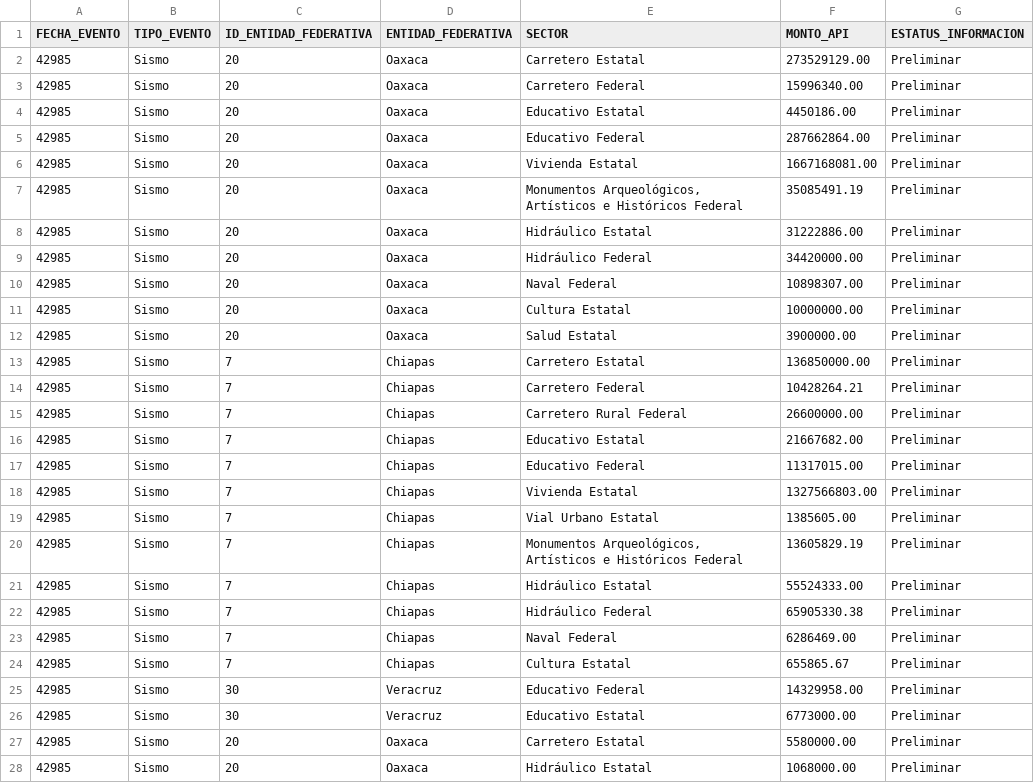
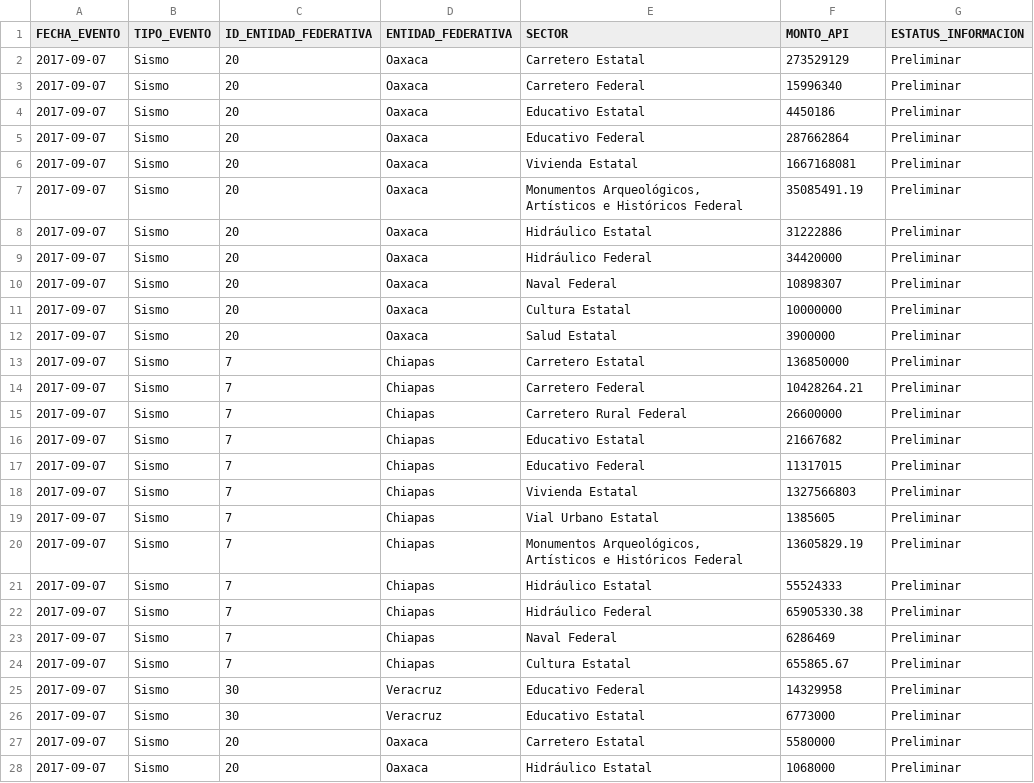
Before and after one commit to GobiernoFacil/map-shuffle, a CSV file: js/maps/fonden_desastre.csv, drawn as a sheet; only a part is shown; the diff covers the shown part only.

Commit message:
Update fonden_desastre.csv

```diff
--- a/js/maps/fonden_desastre.csv
+++ b/js/maps/fonden_desastre.csv
@@ -1,28 +1,28 @@
 FECHA_EVENTO,TIPO_EVENTO,ID_ENTIDAD_FEDERATIVA,ENTIDAD_FEDERATIVA,SECTOR,MONTO_API,ESTATUS_INFORMACION
-42985,Sismo,20,Oaxaca,Carretero Estatal,273529129.00,Preliminar
-42985,Sismo,20,Oaxaca,Carretero Federal,15996340.00,Preliminar
-42985,Sismo,20,Oaxaca,Educativo Estatal,4450186.00,Preliminar
-42985,Sismo,20,Oaxaca,Educativo Federal,287662864.00,Preliminar
-42985,Sismo,20,Oaxaca,Vivienda Estatal,1667168081.00,Preliminar
-42985,Sismo,20,Oaxaca,"Monumentos Arqueológicos, Artísticos e Históricos Federal",35085491.19,Preliminar
-42985,Sismo,20,Oaxaca,Hidráulico Estatal,31222886.00,Preliminar
-42985,Sismo,20,Oaxaca,Hidráulico Federal,34420000.00,Preliminar
-42985,Sismo,20,Oaxaca,Naval Federal,10898307.00,Preliminar
-42985,Sismo,20,Oaxaca,Cultura Estatal,10000000.00,Preliminar
-42985,Sismo,20,Oaxaca,Salud Estatal,3900000.00,Preliminar
-42985,Sismo,7,Chiapas,Carretero Estatal,136850000.00,Preliminar
-42985,Sismo,7,Chiapas,Carretero Federal,10428264.21,Preliminar
-42985,Sismo,7,Chiapas,Carretero Rural Federal,26600000.00,Preliminar
-42985,Sismo,7,Chiapas,Educativo Estatal,21667682.00,Preliminar
-42985,Sismo,7,Chiapas,Educativo Federal,11317015.00,Preliminar
-42985,Sismo,7,Chiapas,Vivienda Estatal,1327566803.00,Preliminar
-42985,Sismo,7,Chiapas,Vial Urbano Estatal,1385605.00,Preliminar
-42985,Sismo,7,Chiapas,"Monumentos Arqueológicos, Artísticos e Históricos Federal",13605829.19,Preliminar
-42985,Sismo,7,Chiapas,Hidráulico Estatal,55524333.00,Preliminar
-42985,Sismo,7,Chiapas,Hidráulico Federal,65905330.38,Preliminar
-42985,Sismo,7,Chiapas,Naval Federal,6286469.00,Preliminar
-42985,Sismo,7,Chiapas,Cultura Estatal,655865.67,Preliminar
-42985,Sismo,30,Veracruz,Educativo Federal,14329958.00,Preliminar
-42985,Sismo,30,Veracruz,Educativo Estatal,6773000.00,Preliminar
-42985,Sismo,20,Oaxaca,Carretero Estatal,5580000.00,Preliminar
-42985,Sismo,20,Oaxaca,Hidráulico Estatal,1068000.00,Preliminar
+2017-09-07,Sismo,20,Oaxaca,Carretero Estatal,273529129,Preliminar
+2017-09-07,Sismo,20,Oaxaca,Carretero Federal,15996340,Preliminar
+2017-09-07,Sismo,20,Oaxaca,Educativo Estatal,4450186,Preliminar
+2017-09-07,Sismo,20,Oaxaca,Educativo Federal,287662864,Preliminar
+2017-09-07,Sismo,20,Oaxaca,Vivienda Estatal,1667168081,Preliminar
+2017-09-07,Sismo,20,Oaxaca,"Monumentos Arqueológicos, Artísticos e Históricos Federal",35085491.19,Preliminar
+2017-09-07,Sismo,20,Oaxaca,Hidráulico Estatal,31222886,Preliminar
+2017-09-07,Sismo,20,Oaxaca,Hidráulico Federal,34420000,Preliminar
+2017-09-07,Sismo,20,Oaxaca,Naval Federal,10898307,Preliminar
+2017-09-07,Sismo,20,Oaxaca,Cultura Estatal,10000000,Preliminar
+2017-09-07,Sismo,20,Oaxaca,Salud Estatal,3900000,Preliminar
+2017-09-07,Sismo,7,Chiapas,Carretero Estatal,136850000,Preliminar
+2017-09-07,Sismo,7,Chiapas,Carretero Federal,10428264.21,Preliminar
+2017-09-07,Sismo,7,Chiapas,Carretero Rural Federal,26600000,Preliminar
+2017-09-07,Sismo,7,Chiapas,Educativo Estatal,21667682,Preliminar
+2017-09-07,Sismo,7,Chiapas,Educativo Federal,11317015,Preliminar
+2017-09-07,Sismo,7,Chiapas,Vivienda Estatal,1327566803,Preliminar
+2017-09-07,Sismo,7,Chiapas,Vial Urbano Estatal,1385605,Preliminar
+2017-09-07,Sismo,7,Chiapas,"Monumentos Arqueológicos, Artísticos e Históricos Federal",13605829.19,Preliminar
+2017-09-07,Sismo,7,Chiapas,Hidráulico Estatal,55524333,Preliminar
+2017-09-07,Sismo,7,Chiapas,Hidráulico Federal,65905330.38,Preliminar
+2017-09-07,Sismo,7,Chiapas,Naval Federal,6286469,Preliminar
+2017-09-07,Sismo,7,Chiapas,Cultura Estatal,655865.67,Preliminar
+2017-09-07,Sismo,30,Veracruz,Educativo Federal,14329958,Preliminar
+2017-09-07,Sismo,30,Veracruz,Educativo Estatal,6773000,Preliminar
+2017-09-07,Sismo,20,Oaxaca,Carretero Estatal,5580000,Preliminar
+2017-09-07,Sismo,20,Oaxaca,Hidráulico Estatal,1068000,Preliminar
```
Also changed, not shown: 82 edited cells elsewhere in this file.
